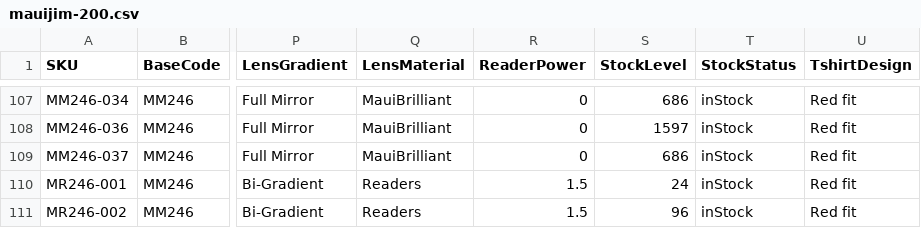
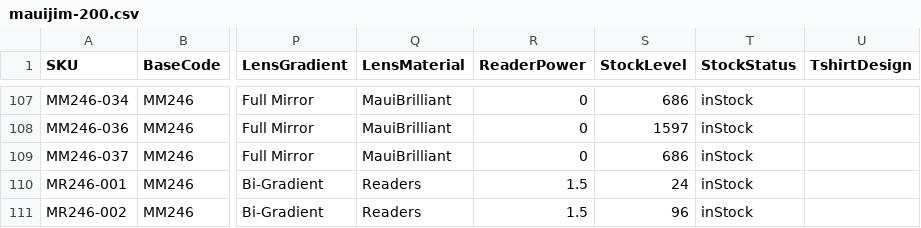
Before and after one commit to kenrazo/MyData, a CSV file: mauijim-200.csv, drawn as a sheet; only a part is shown, gaps mark what is left out; the diff covers the shown part only; the diff names each change by its address in the sheet, - before the commit and + after, or states it on an @@ line.

```diff
--- a/mauijim-200.csv
+++ b/mauijim-200.csv
-U107:U111 (TshirtDesign): Red fit
+U107:U111 (TshirtDesign): (empty)
```
Also changed, not shown: 27 edited cells elsewhere in this file.
